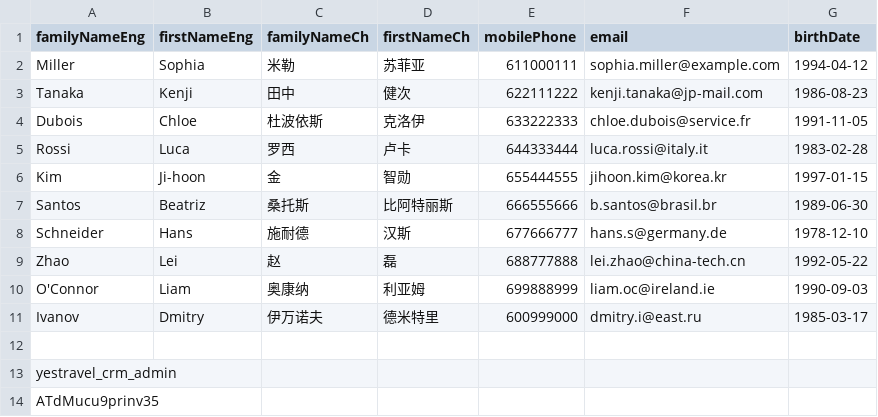
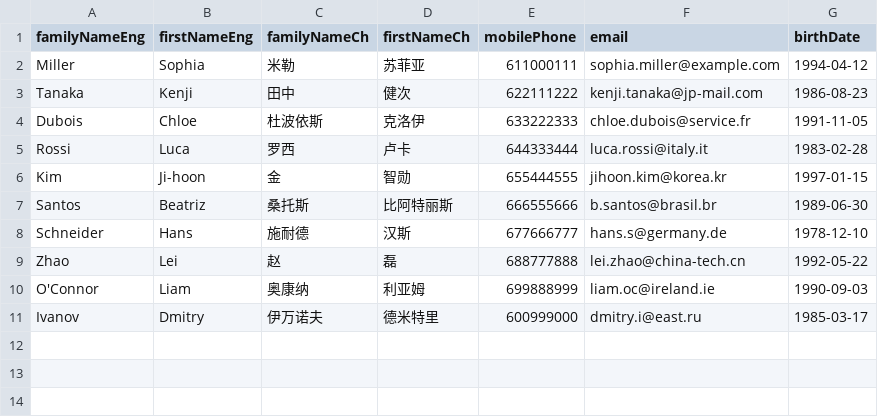
Before and after one commit to isaac-diez/contactManager_YEStravel, a CSV file: test_contacts.csv, drawn as a sheet; the diff names each change by its address in the sheet, - before the commit and + after, or states it on an @@ line.

Commit message:
fix(test): fixed csv

```diff
--- a/test_contacts.csv
+++ b/test_contacts.csv
-row 12: (empty)
-row 13: yestravel_crm_admin
-row 14: ATdMucu9prinv35
```
